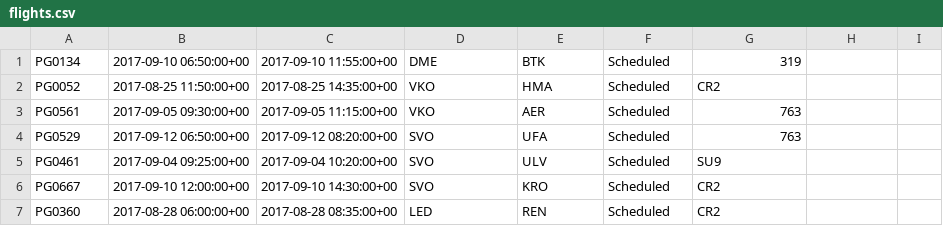
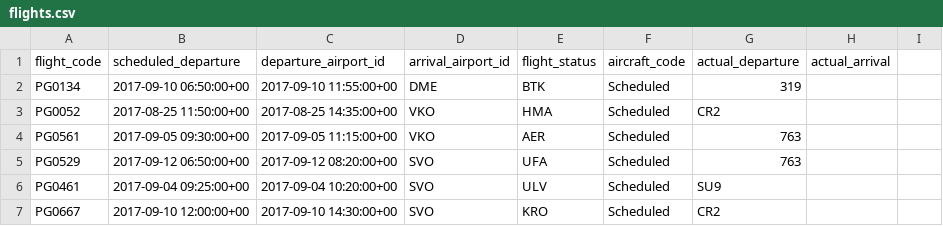
Before and after one commit to sammito1/airline, a CSV file: data/flights.csv, drawn as a sheet; only a part is shown; the shorter side is filled out with more unchanged rows; the diff names each change by its address in the sheet, - before the commit and + after, or states it on an @@ line.

Commit message:
modified data

```diff
--- a/data/flights.csv
+++ b/data/flights.csv
+row 1: flight_code | scheduled_departure | departure_airport_id | arrival_airport_id | flight_status | aircraft_code | actual_departure | actual_arrival
```
Also changed, not shown: 1 other file.
